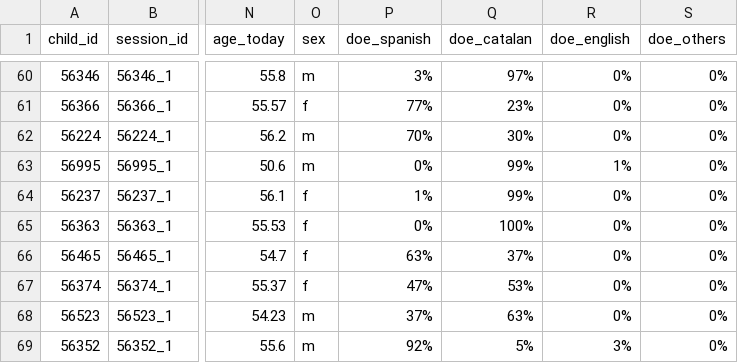
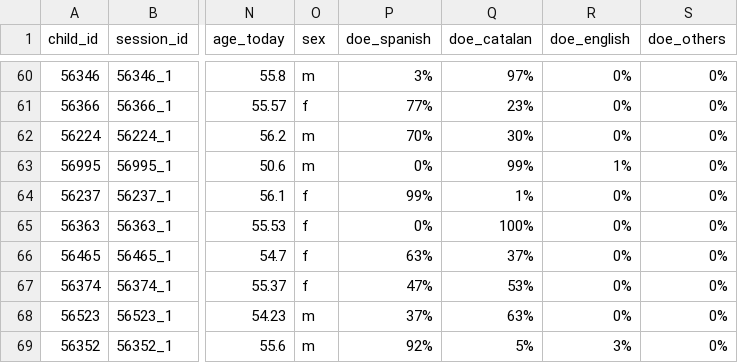
Before and after one commit to gongcastro/cognate-priming, a CSV file: data-raw/participants-bcn.csv, drawn as a sheet; only a part is shown, gaps mark what is left out; the diff names each change by its address in the sheet, - before the commit and + after, or states it on an @@ line.

```diff
--- a/data-raw/participants-bcn.csv
+++ b/data-raw/participants-bcn.csv
-P64 (doe_spanish): 1%
+P64 (doe_spanish): 99%
-Q64 (doe_catalan): 99%
+Q64 (doe_catalan): 1%
```
Also changed, not shown: 3 other files.
